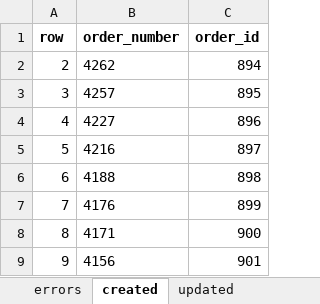
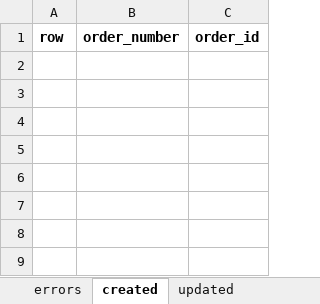
Before and after one commit to rvchauhan99/techhind-solar-api, an Excel workbook: import-result.xlsx, sheet created, drawn as a sheet; values as stored, in another font and other column widths than the file's, no borders; the diff names each change by its address in the sheet, - before the commit and + after, or states it on an @@ line.

```diff
--- a/import-result.xlsx (sheet created)
+++ b/import-result.xlsx (sheet created)
-row 2: 2 | 4262 | 894
-row 3: 3 | 4257 | 895
-row 4: 4 | 4227 | 896
-row 5: 5 | 4216 | 897
-row 6: 6 | 4188 | 898
-row 7: 7 | 4176 | 899
-row 8: 8 | 4171 | 900
-row 9: 9 | 4156 | 901
```
Also changed, not shown: sheet updated.
